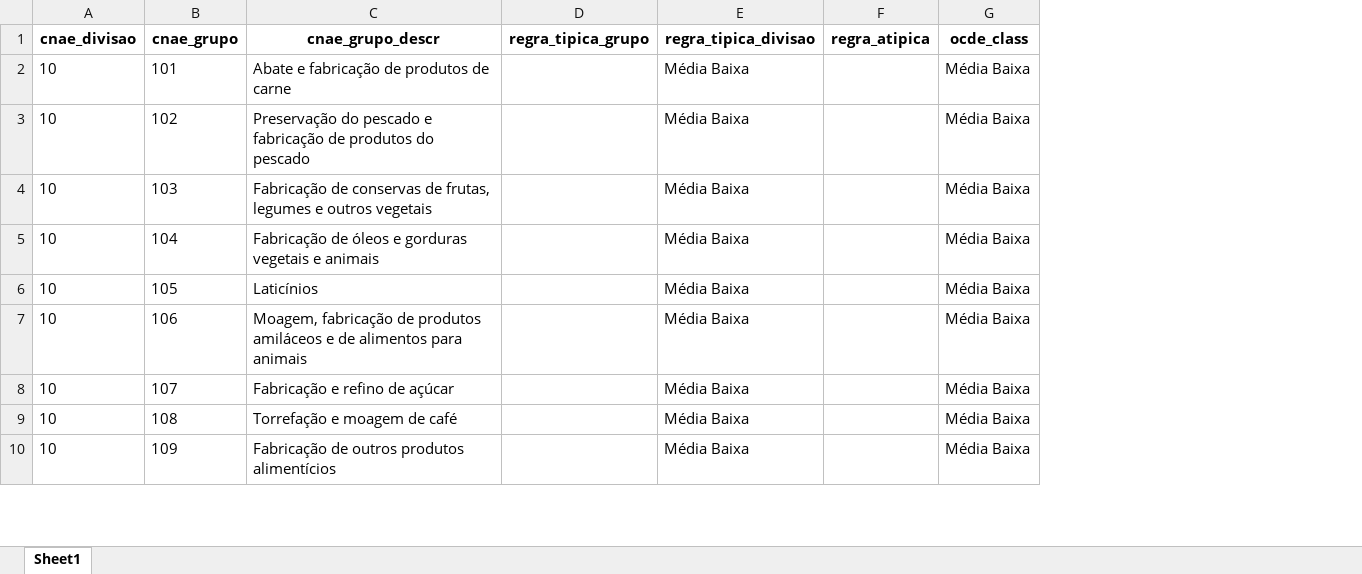
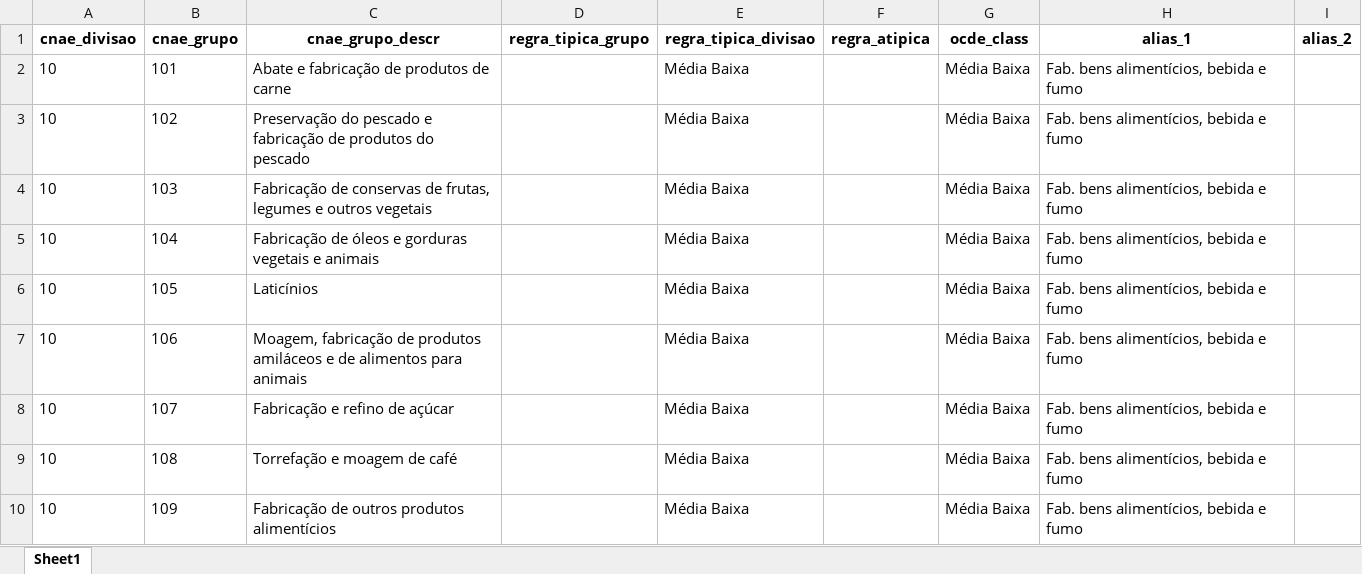
Before and after one commit to aisc-Morus/2_De_para_CNAE_SCNT_ISIC_OCDE, an Excel workbook: output/regra_h_cnae_ocde.xlsx, sheet Sheet1, drawn as a sheet; only a part is shown; values as stored, in another font and other column widths than the file's, no borders; the diff names each change by its address in the sheet, - before the commit and + after, or states it on an @@ line.

```diff
--- a/output/regra_h_cnae_ocde.xlsx (sheet Sheet1)
+++ b/output/regra_h_cnae_ocde.xlsx (sheet Sheet1)
+column H (alias_1), rows 2-10: all Fab. bens alimentícios, bebida e fumo
+column I (alias_2), empty
```
Also changed, not shown: output/depara_h_cnae_ocde.xlsx, output/depara_v_cnae_sctn_isic_ocde.xlsx, 1 other file.
